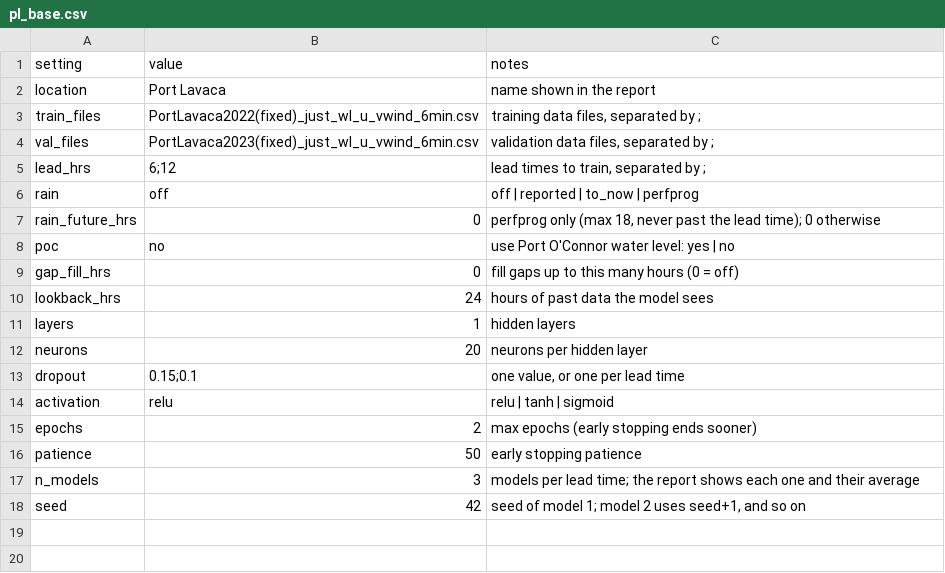
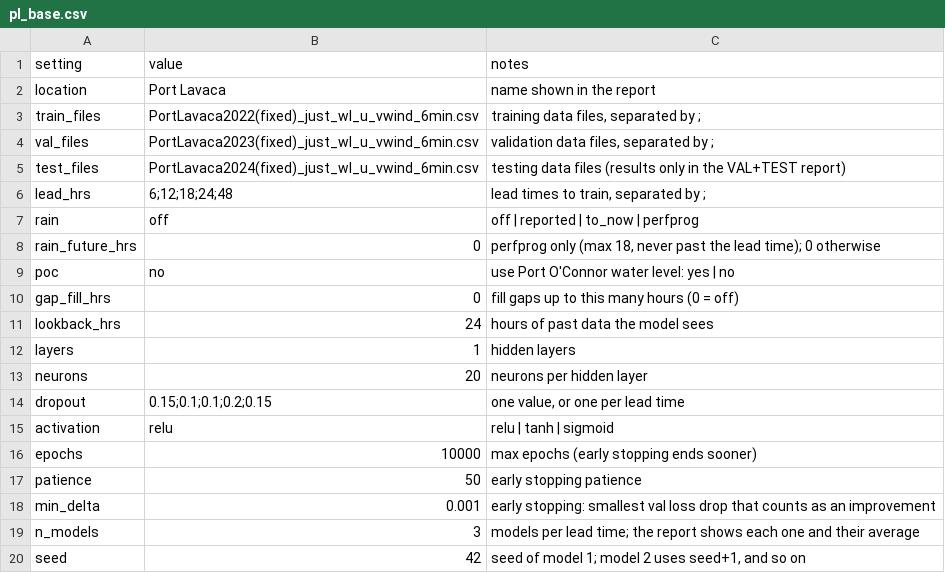
Before and after one commit to conrad-blucher-institute/coastal_inundation, a CSV file: configs/pl_base.csv, drawn as a sheet.

```diff
--- a/configs/pl_base.csv
+++ b/configs/pl_base.csv
@@ -4,3 +4,4 @@ train_files,PortLavaca2022(fixed)_just_wl_u_vwind_6min.csv,"training data files,
 val_files,PortLavaca2023(fixed)_just_wl_u_vwind_6min.csv,"validation data files, separated by ;"
-lead_hrs,6;12,"lead times to train, separated by ;"
+test_files,PortLavaca2024(fixed)_just_wl_u_vwind_6min.csv,testing data files (results only in the VAL+TEST report)
+lead_hrs,6;12;18;24;48,"lead times to train, separated by ;"
 rain,off,off | reported | to_now | perfprog
@@ -12,6 +13,7 @@ layers,1,hidden layers
 neurons,20,neurons per hidden layer
-dropout,0.15;0.1,"one value, or one per lead time"
+dropout,0.15;0.1;0.1;0.2;0.15,"one value, or one per lead time"
 activation,relu,relu | tanh | sigmoid
-epochs,2,max epochs (early stopping ends sooner)
+epochs,10000,max epochs (early stopping ends sooner)
 patience,50,early stopping patience
+min_delta,0.001,early stopping: smallest val loss drop that counts as an improvement
 n_models,3,models per lead time; the report shows each one and their average
```
Also changed, not shown: configs/pl_poc.csv, configs/pl_poc_rain.csv, 14 other files.
